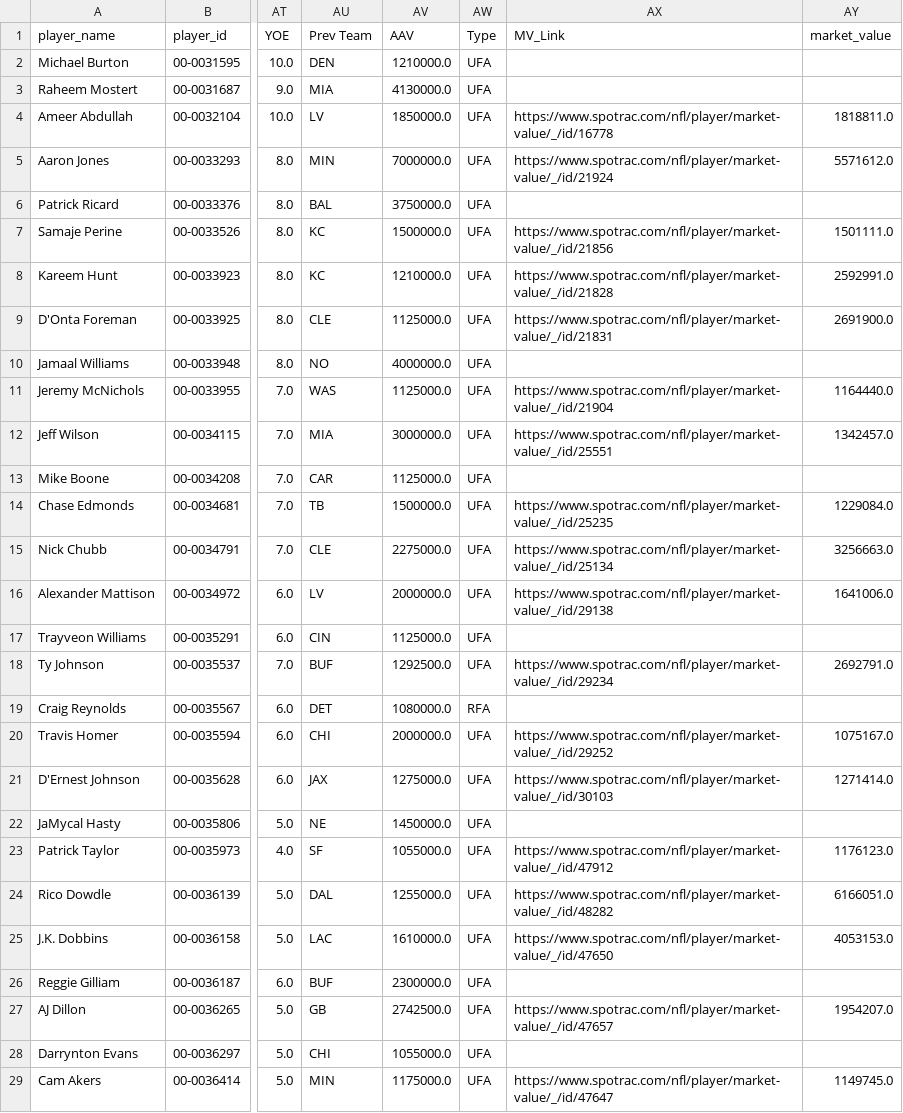
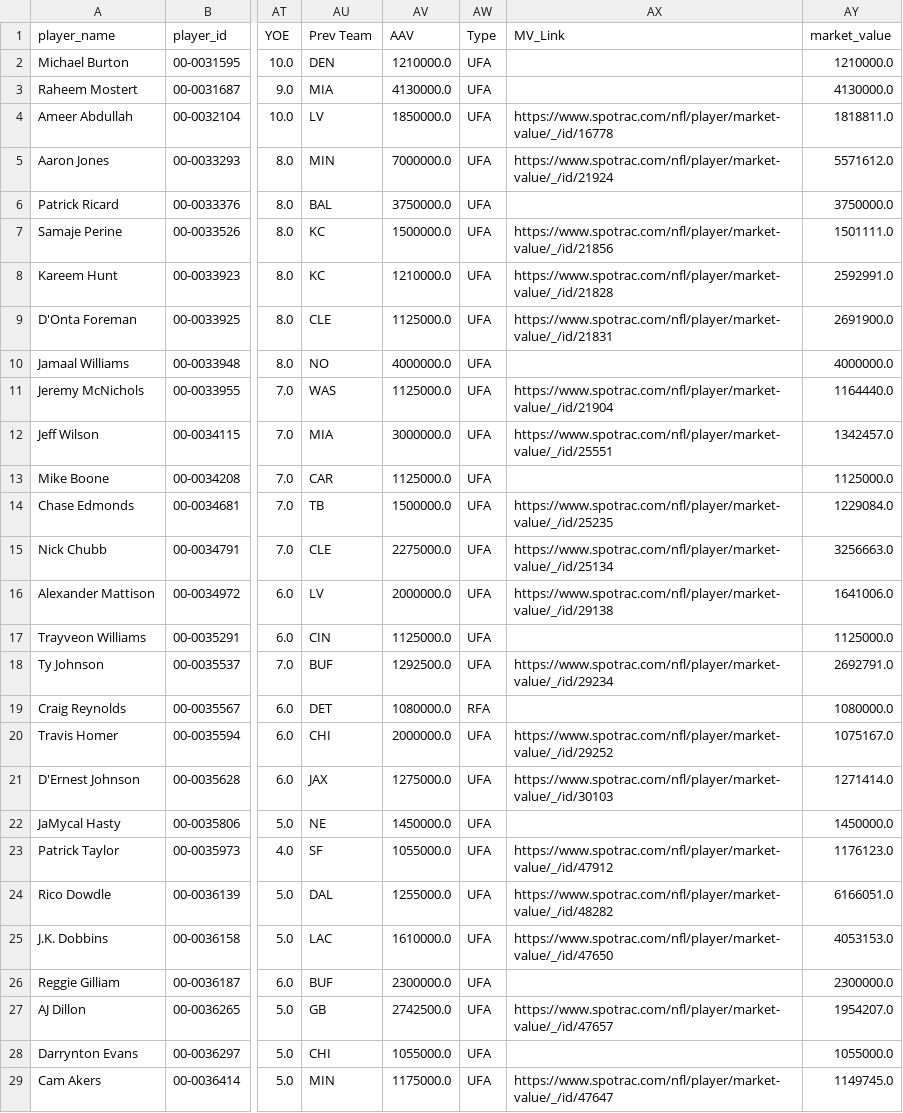
Before and after one commit to david-dozer/front-office-ai, a CSV file: backend/processed_data/fa_rbs.csv, drawn as a sheet; only a part is shown, gaps mark what is left out; the diff covers the shown part only; the diff names each change by its address in the sheet, - before the commit and + after, or states it on an @@ line.

```diff
--- a/backend/processed_data/fa_rbs.csv
+++ b/backend/processed_data/fa_rbs.csv
-AY2 (market_value): (empty)
+AY2 (market_value): 1210000.0
-AY3 (market_value): (empty)
+AY3 (market_value): 4130000.0
-AY6 (market_value): (empty)
+AY6 (market_value): 3750000.0
-AY10 (market_value): (empty)
+AY10 (market_value): 4000000.0
-AY13 (market_value): (empty)
+AY13 (market_value): 1125000.0
-AY17 (market_value): (empty)
+AY17 (market_value): 1125000.0
-AY19 (market_value): (empty)
+AY19 (market_value): 1080000.0
-AY22 (market_value): (empty)
+AY22 (market_value): 1450000.0
-AY26 (market_value): (empty)
+AY26 (market_value): 2300000.0
-AY28 (market_value): (empty)
+AY28 (market_value): 1055000.0
```
Also changed, not shown: 8 edited cells elsewhere in this file, backend/processed_data/fa_oline.csv, backend/processed_data/fa_qbs.csv, 15 other files.
